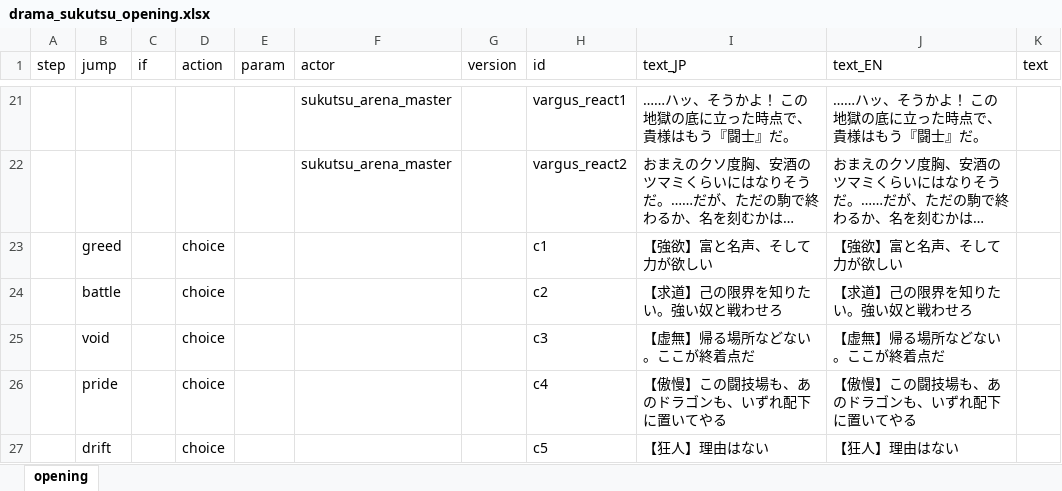
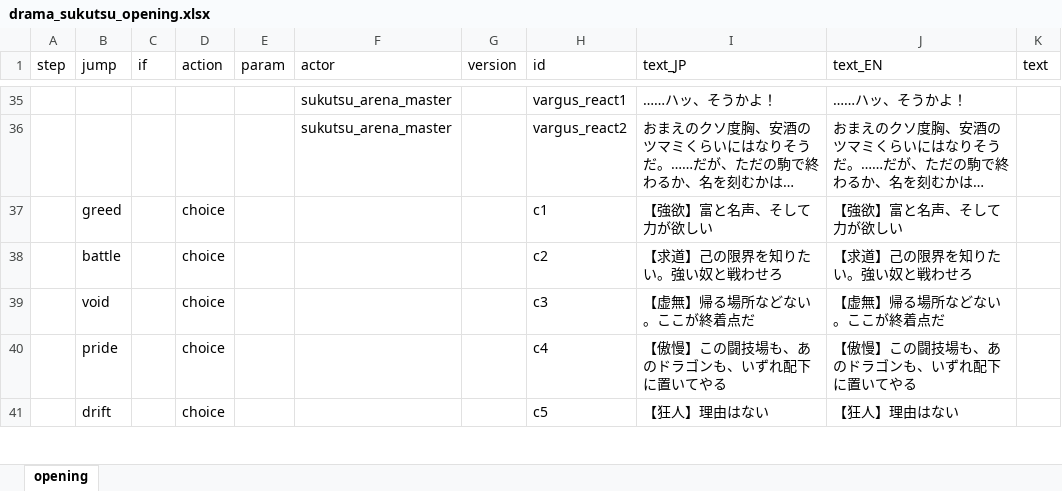
Before and after one commit to chitsii/ElinMod, an Excel workbook: Elin_SukutsuArena/LangMod/JP/Dialog/Drama/drama_sukutsu_opening.xlsx, sheet opening, drawn as a sheet; only a part is shown, gaps mark what is left out; long unchanged cells end in …; values as stored, in another font and other column widths than the file's, no borders; addresses are those after the commit; the diff covers the shown part only; the diff names each change by its address in the sheet, - before the commit and + after, or states it on an @@ line.

```diff
--- a/Elin_SukutsuArena/LangMod/JP/Dialog/Drama/drama_sukutsu_opening.xlsx (sheet opening)
+++ b/Elin_SukutsuArena/LangMod/JP/Dialog/Drama/drama_sukutsu_opening.xlsx (sheet opening)
-I35 (text_JP): ……ハッ、そうかよ！ この地獄の底に立った時点で、貴様はもう『闘士』だ。
+I35 (text_JP): ……ハッ、そうかよ！
-J35 (text_EN): ……ハッ、そうかよ！ この地獄の底に立った時点で、貴様はもう『闘士』だ。
+J35 (text_EN): ……ハッ、そうかよ！
```
Also changed, not shown: 24 added rows and 5 edited cells elsewhere in this sheet, Elin_SukutsuArena/LangMod/EN/SourceChara.xlsx, Elin_SukutsuArena/LangMod/EN/SourceSukutsu.xlsx, 38 other files.
